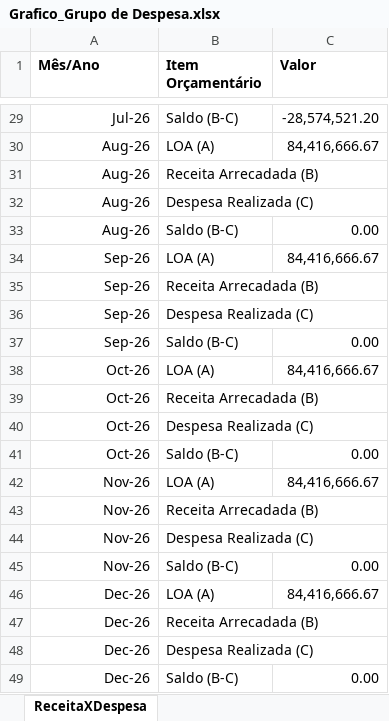
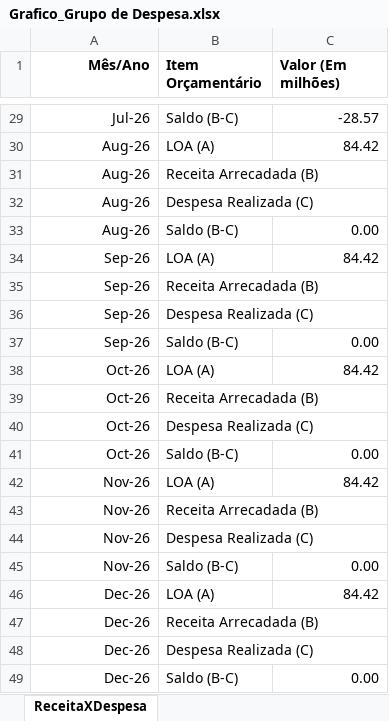
Before and after one commit to leuler-web/painel-execucao-uea, an Excel workbook: Grafico_Grupo de Despesa.xlsx, sheet ReceitaXDespesa, drawn as a sheet; only a part is shown, gaps mark what is left out; values as stored, in another font and other column widths than the file's, no borders; the diff covers the shown part only; the diff names each change by its address in the sheet, - before the commit and + after, or states it on an @@ line.

```diff
--- a/Grafico_Grupo de Despesa.xlsx (sheet ReceitaXDespesa)
+++ b/Grafico_Grupo de Despesa.xlsx (sheet ReceitaXDespesa)
-A1 alignment: left
+A1 alignment: right
-C1: Valor
+C1: Valor (Em milhões)
-C29 (Valor (Em milhões)): -28,574,521.20
+C29 (Valor (Em milhões)): -28.57
-C30 (Valor (Em milhões)): 84,416,666.67
+C30 (Valor (Em milhões)): 84.42
-C34 (Valor (Em milhões)): 84,416,666.67
+C34 (Valor (Em milhões)): 84.42
-C38 (Valor (Em milhões)): 84,416,666.67
+C38 (Valor (Em milhões)): 84.42
-C42 (Valor (Em milhões)): 84,416,666.67
+C42 (Valor (Em milhões)): 84.42
-C46 (Valor (Em milhões)): 84,416,666.67
+C46 (Valor (Em milhões)): 84.42
```
Also changed, not shown: 27 edited cells elsewhere in this sheet.
